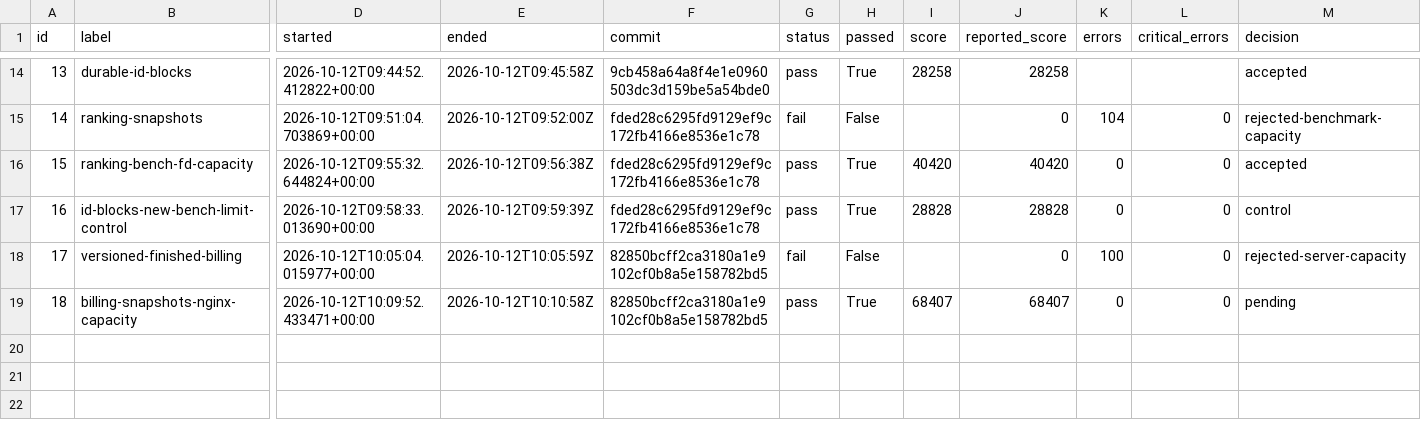
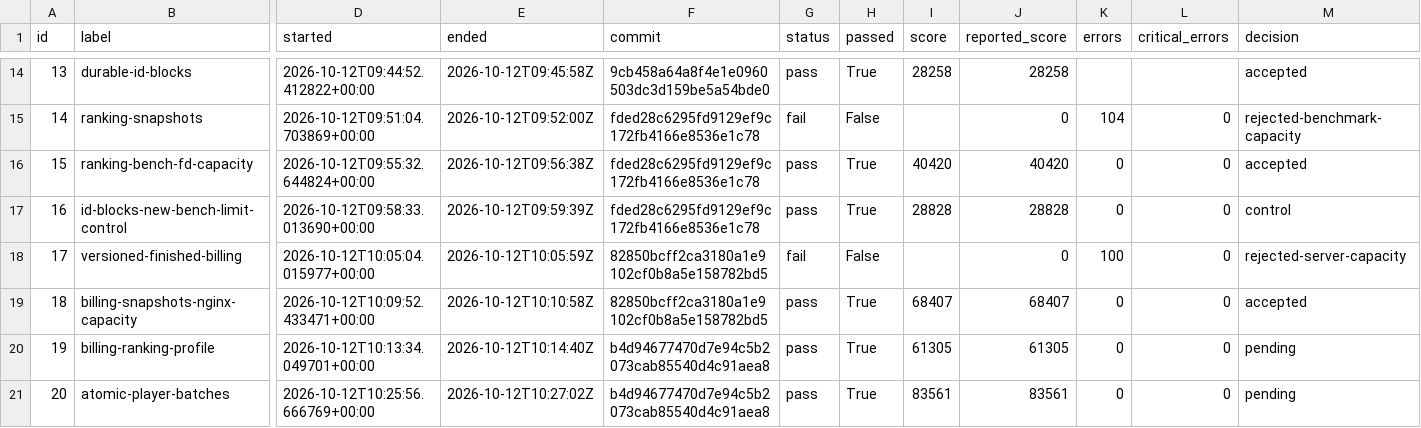
Before and after one commit to hiroto7/isucon12-qualify, a CSV file: local-benchmark/all-trials.csv, drawn as a sheet; only a part is shown, gaps mark what is left out; rows hold the shown columns only; the diff names each change by its address in the sheet, - before the commit and + after, or states it on an @@ line.

Commit message:
Create each player batch in one atomic SQLite transaction

```diff
--- a/local-benchmark/all-trials.csv
+++ b/local-benchmark/all-trials.csv
-M19 (decision): pending
+M19 (decision): accepted
+row 20: 19 | billing-ranking-profile | 2026-10-12T10:13:34.049701+00:00 | 2026-10-12T10:14:40Z | b4d94677470d7e94c5b2073cab85540d4c91aea8 | pass | True | 61305 | 61305 | 0 | 0 | pending
+row 21: 20 | atomic-player-batches | 2026-10-12T10:25:56.666769+00:00 | 2026-10-12T10:27:02Z | b4d94677470d7e94c5b2073cab85540d4c91aea8 | pass | True | 83561 | 83561 | 0 | 0 | pending
```
Also changed, not shown: 24 other files.
